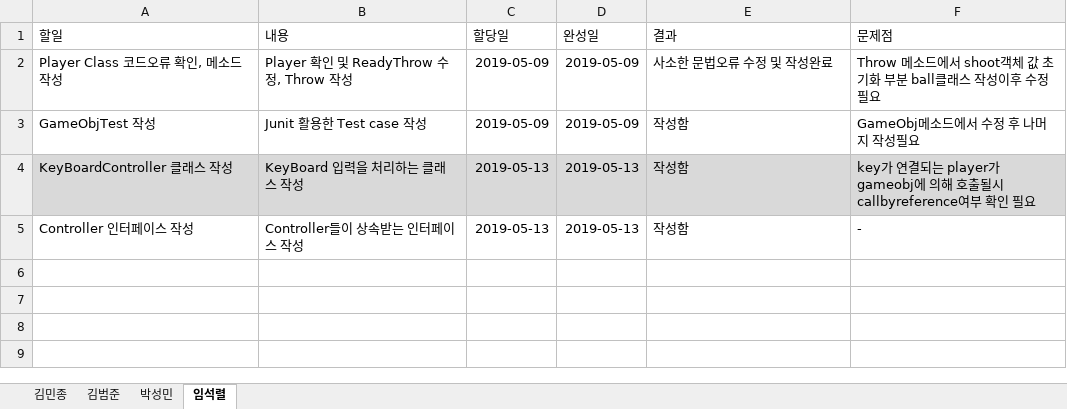
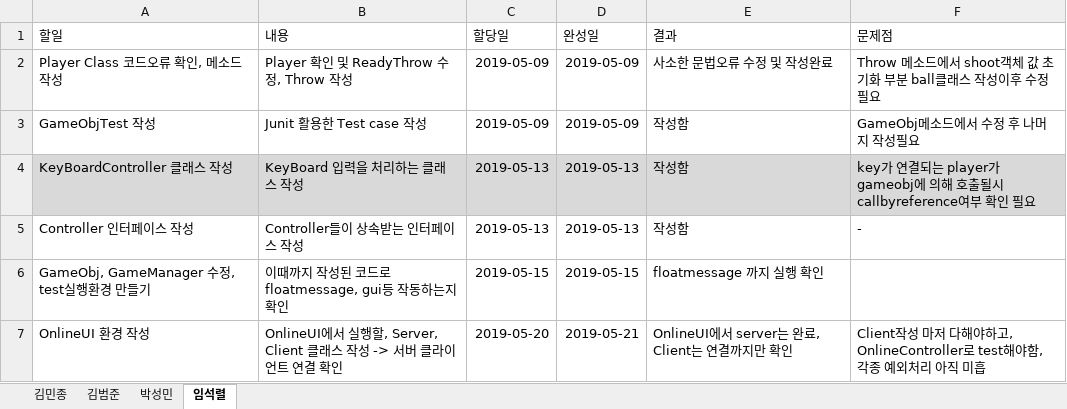
Before and after one commit to iacinthina/RhythmCatchball, an Excel workbook: documents/IndividualWorkSheet_Team1.xlsx, sheet 임석렬, drawn as a sheet; values as stored, in another font and other column widths than the file's, no borders; table styles not drawn; the diff names each change by its address in the sheet, - before the commit and + after, or states it on an @@ line.

Commit message:
server, client틀 갖춤, 연결까지는 확인 아직 상세 메소드 작성해야함(예비군 갔다와서 하겠음...)

```diff
--- a/documents/IndividualWorkSheet_Team1.xlsx (sheet 임석렬)
+++ b/documents/IndividualWorkSheet_Team1.xlsx (sheet 임석렬)
+row 6: GameObj, GameManager 수정, test실행환경 만들기 | 이때까지 작성된 코드로 floatmessage, gui등 작동하는지 확인 | 2019-05-15 | 2019-05-15 | floatmessage 까지 실행 확인
+row 7: OnlineUI 환경 작성 | OnlineUI에서 실행할, Server, Client 클래스 작성 -> 서버 클라이언트 연결 확인 | 2019-05-20 | 2019-05-21 | OnlineUI에서 server는 완료, Client는 연결까지만 확인 | Client작성 마저 다해야하고, OnlineController로 test해야함, 각종 예외처리 아직 미흡
```
Also changed, not shown: 25 other files.
